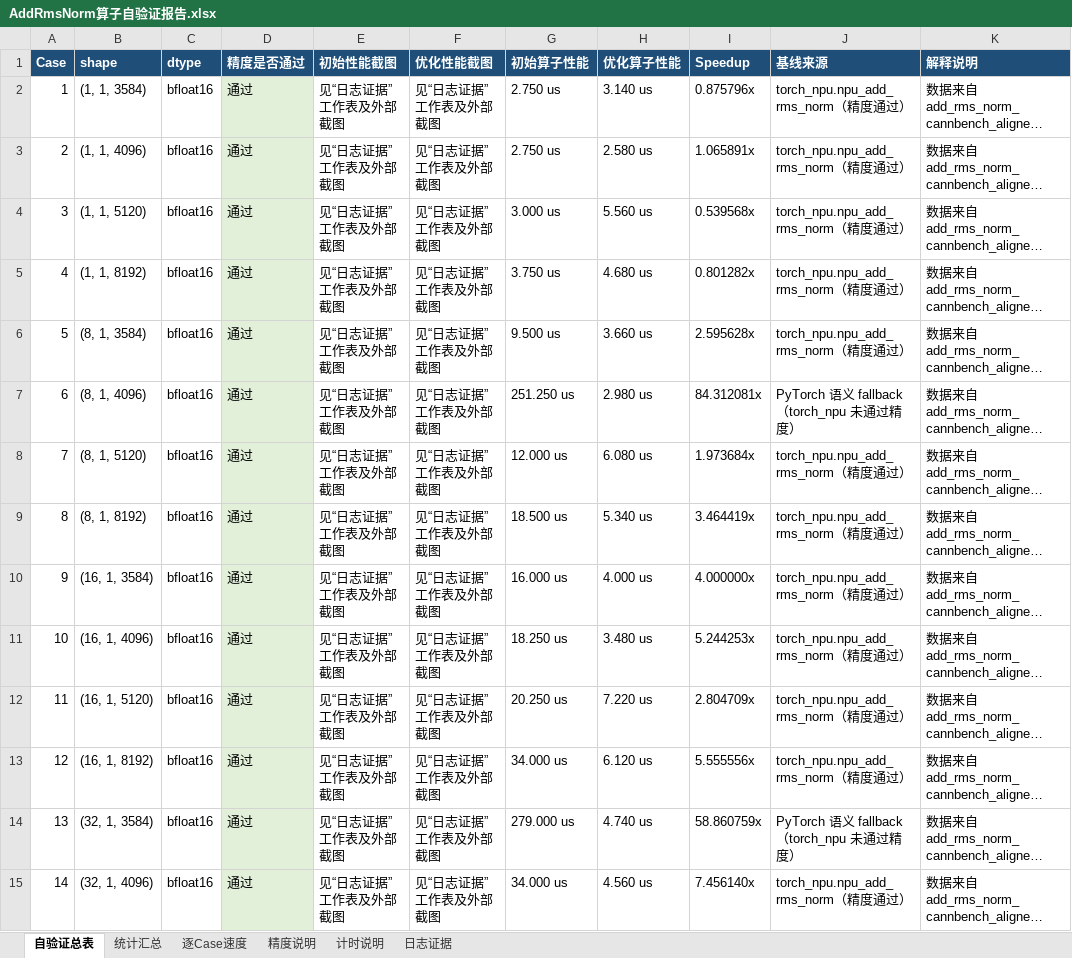
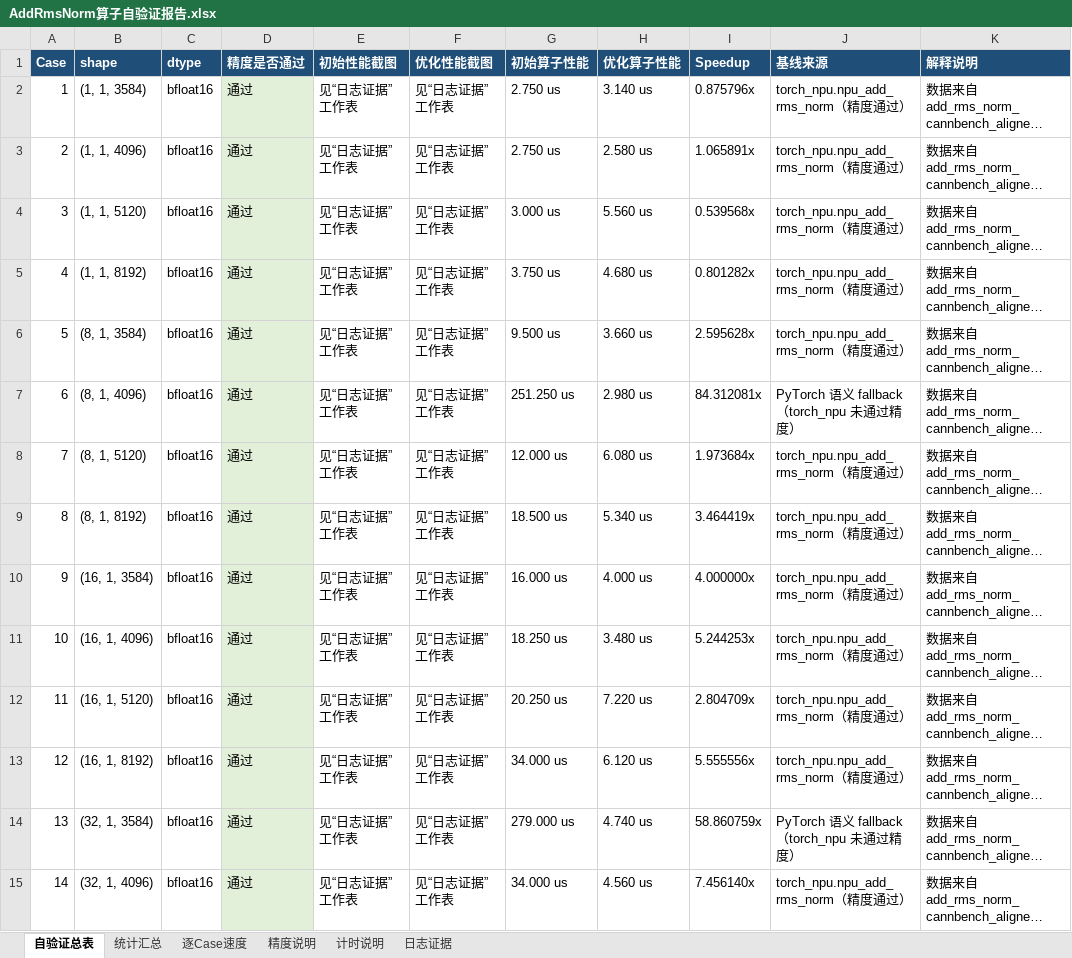
Before and after one commit to chongweiliu/triton-ascend, an Excel workbook: third_party/ascend/tutorials/add_rms_norm/AddRmsNorm算子自验证报告.xlsx, sheet 自验证总表, drawn as a sheet; only a part is shown; long unchanged cells end in …; values as stored, in another font and other column widths than the file's, no borders; the diff covers the shown part only; the diff names each change by its address in the sheet, - before the commit and + after, or states it on an @@ line.

Commit message:
docs: remove add rms norm screenshot placeholders

```diff
--- a/third_party/ascend/tutorials/add_rms_norm/AddRmsNorm算子自验证报告.xlsx (sheet 自验证总表)
+++ b/third_party/ascend/tutorials/add_rms_norm/AddRmsNorm算子自验证报告.xlsx (sheet 自验证总表)
-E2:E15 (初始性能截图): 见“日志证据”工作表及外部截图
+E2:E15 (初始性能截图): 见“日志证据”工作表
-F2:F15 (优化性能截图): 见“日志证据”工作表及外部截图
+F2:F15 (优化性能截图): 见“日志证据”工作表
```
Also changed, not shown: 132 edited cells elsewhere in this sheet, 2 other files.
